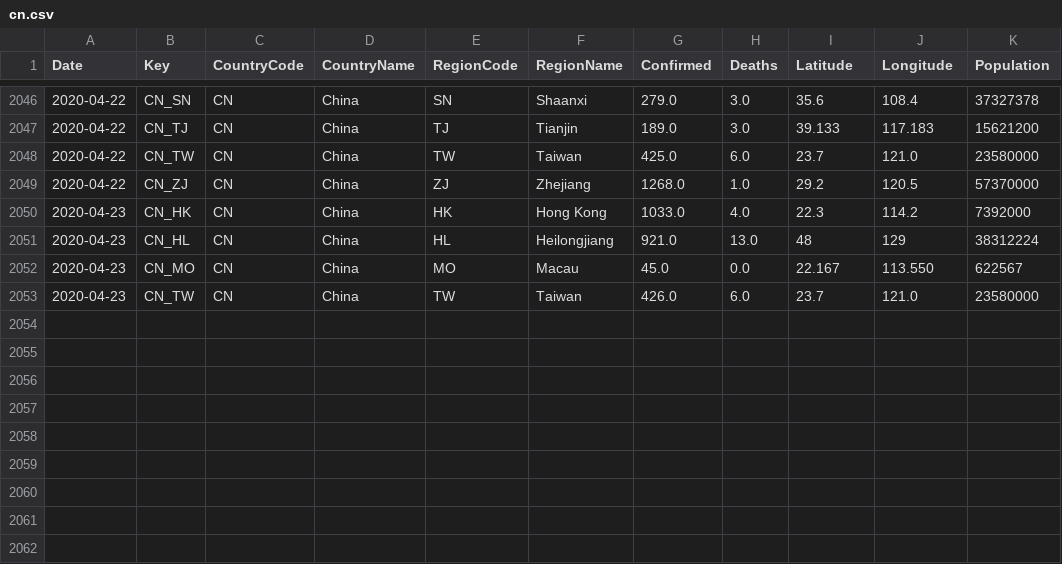
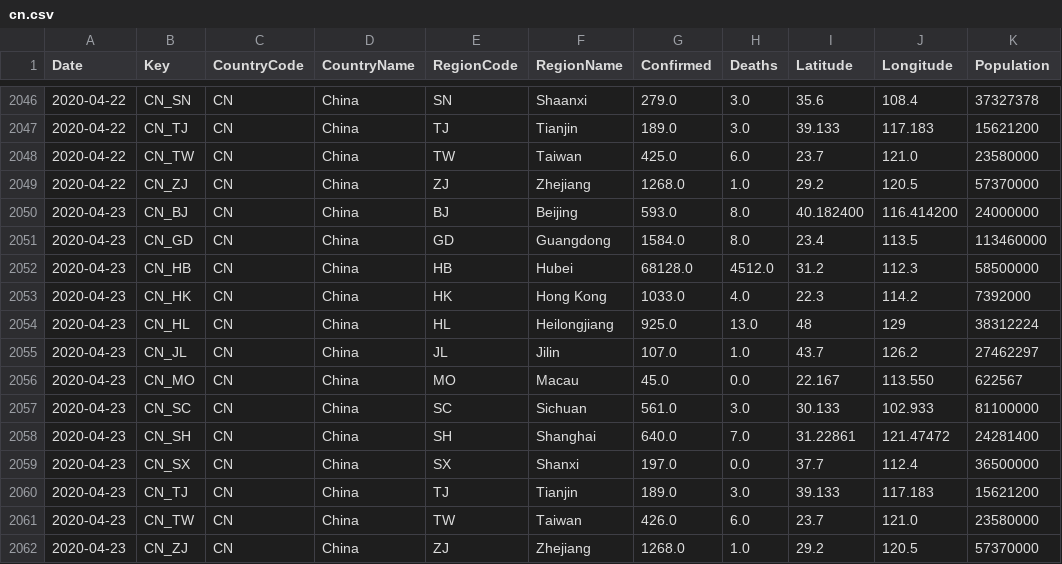
Before and after one commit to sfrias/data, a CSV file: cn.csv, drawn as a sheet; only a part is shown, gaps mark what is left out.

```diff
--- a/cn.csv
+++ b/cn.csv
@@ -2049,5 +2049,14 @@ Date,Key,CountryCode,CountryName,RegionCode,RegionName,Confirmed,Deaths,Latitude
 2020-04-22,CN_ZJ,CN,China,ZJ,Zhejiang,1268.0,1.0,29.2,120.5,57370000
+2020-04-23,CN_BJ,CN,China,BJ,Beijing,593.0,8.0,40.182400,116.414200,24000000
+2020-04-23,CN_GD,CN,China,GD,Guangdong,1584.0,8.0,23.4,113.5,113460000
+2020-04-23,CN_HB,CN,China,HB,Hubei,68128.0,4512.0,31.2,112.3,58500000
 2020-04-23,CN_HK,CN,China,HK,Hong Kong,1033.0,4.0,22.3,114.2,7392000
-2020-04-23,CN_HL,CN,China,HL,Heilongjiang,921.0,13.0,48,129,38312224
+2020-04-23,CN_HL,CN,China,HL,Heilongjiang,925.0,13.0,48,129,38312224
+2020-04-23,CN_JL,CN,China,JL,Jilin,107.0,1.0,43.7,126.2,27462297
 2020-04-23,CN_MO,CN,China,MO,Macau,45.0,0.0,22.167,113.550,622567
+2020-04-23,CN_SC,CN,China,SC,Sichuan,561.0,3.0,30.133,102.933,81100000
+2020-04-23,CN_SH,CN,China,SH,Shanghai,640.0,7.0,31.22861,121.47472,24281400
+2020-04-23,CN_SX,CN,China,SX,Shanxi,197.0,0.0,37.7,112.4,36500000
+2020-04-23,CN_TJ,CN,China,TJ,Tianjin,189.0,3.0,39.133,117.183,15621200
 2020-04-23,CN_TW,CN,China,TW,Taiwan,426.0,6.0,23.7,121.0,23580000
+2020-04-23,CN_ZJ,CN,China,ZJ,Zhejiang,1268.0,1.0,29.2,120.5,57370000
```
Also changed, not shown: china.csv, data_categories.csv, 22 other files.
